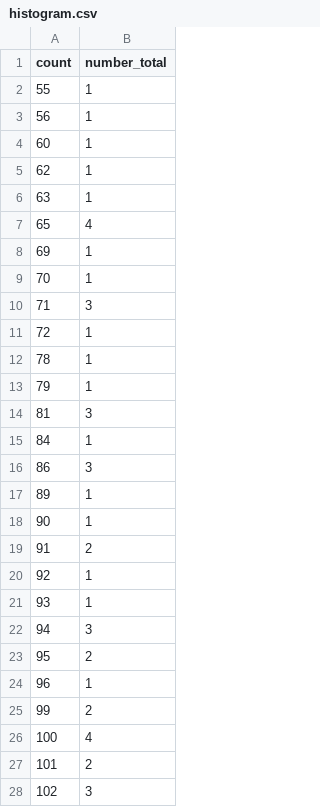
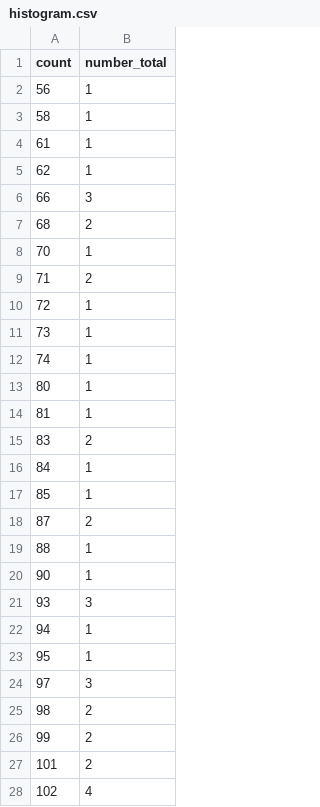
Before and after one commit to kina2711/vn-lottery-xsmb, a CSV file: data/reports/histogram.csv, drawn as a sheet; only a part is shown; the diff covers the shown part only.

```diff
--- a/data/reports/histogram.csv
+++ b/data/reports/histogram.csv
@@ -1,28 +1,28 @@
 count,number_total
-55,1
 56,1
-60,1
+58,1
+61,1
 62,1
-63,1
-65,4
-69,1
+66,3
+68,2
 70,1
-71,3
+71,2
 72,1
-78,1
-79,1
-81,3
+73,1
+74,1
+80,1
+81,1
+83,2
 84,1
-86,3
-89,1
+85,1
+87,2
+88,1
 90,1
-91,2
-92,1
-93,1
-94,3
-95,2
-96,1
+93,3
+94,1
+95,1
+97,3
+98,2
 99,2
-100,4
 101,2
-102,3
+102,4
```
Also changed, not shown: 7 added rows, 6 removed rows and 20 edited cells elsewhere in this file, data/processed/draws.csv, data/reports/heatmap.csv, 10 other files.
